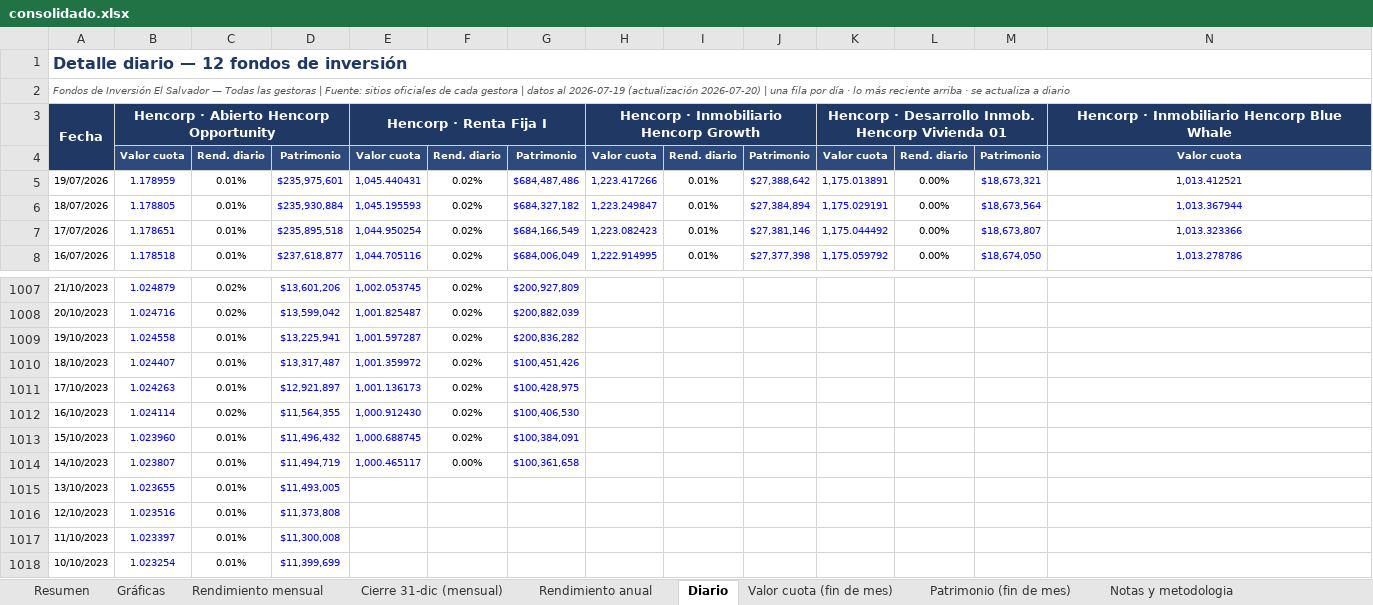
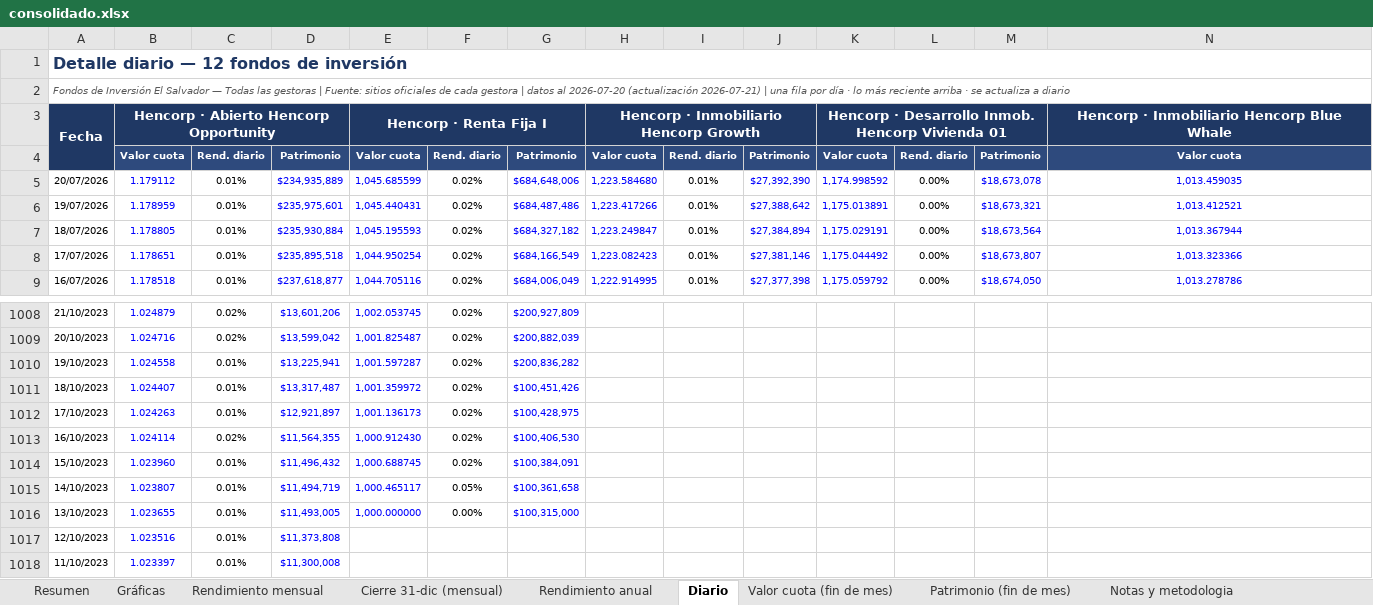
Before and after one commit to Zabaneth/fondos-hencorp, an Excel workbook: consolidado.xlsx, sheet Diario, drawn as a sheet; only a part is shown, gaps mark what is left out; the shorter side is filled out with more unchanged rows; values as stored, in another font and other column widths than the file's, no borders; addresses are those after the commit; rows hold the shown columns only; the diff names each change by its address in the sheet, - before the commit and + after, or states it on an @@ line.

```diff
--- a/consolidado.xlsx (sheet Diario)
+++ b/consolidado.xlsx (sheet Diario)
-A2: …datos al 2026-07-19 (actualización 2026-07-20) | una…
+A2: …datos al 2026-07-20 (actualización 2026-07-21) | una…
+row 5: 20/07/2026 | 1.179112 | 0.01% | $234,935,889 | 1,045.685599 | 0.02% | $684,648,006 | 1,223.584680 | 0.01% | $27,392,390 | 1,174.998592 | 0.00% | $18,673,078 | 1,013.459035
-F1015: 0.00%
+F1015: 0.05%
-E1016: (empty)
+E1016: 1,000.000000
-F1016: (empty)
+F1016: 0.00%
-G1016: (empty)
+G1016: $100,315,000
```
Also changed, not shown: sheet Resumen, sheet Patrimonio (fin de mes), sheet Valor cuota (fin de mes), sheet Notas y metodologia, sheet Gráficas, sheet Rendimiento mensual, atlantida.xlsx, hencorp.xlsx, 2 other files.
